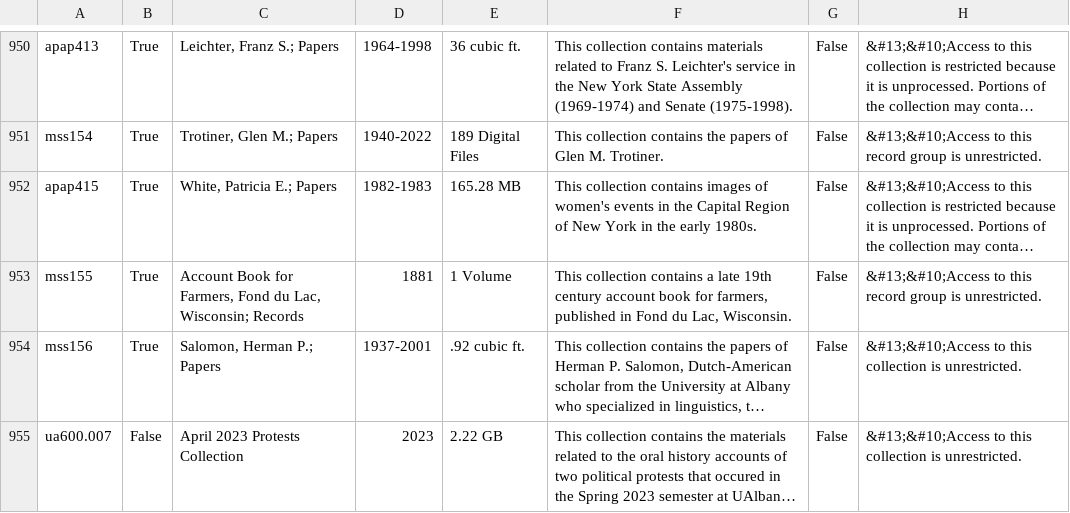
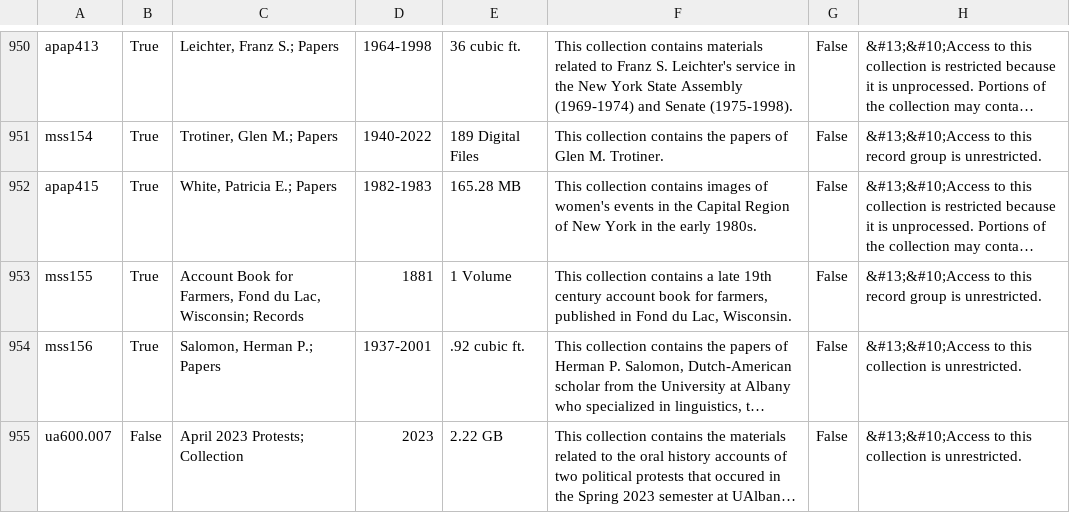
Before and after one commit to UAlbanyArchives/collections, a CSV file: staticData/collections.csv, drawn as a sheet; only a part is shown, gaps mark what is left out; long unchanged cells end in …; the diff names each change by its address in the sheet, - before the commit and + after, or states it on an @@ line.

Commit message:
modified collections exported from ArchivesSpace

```diff
--- a/staticData/collections.csv
+++ b/staticData/collections.csv
-C955: April 2023 Protests Collection
+C955: April 2023 Protests; Collection
```
Also changed, not shown: 1 other file.
